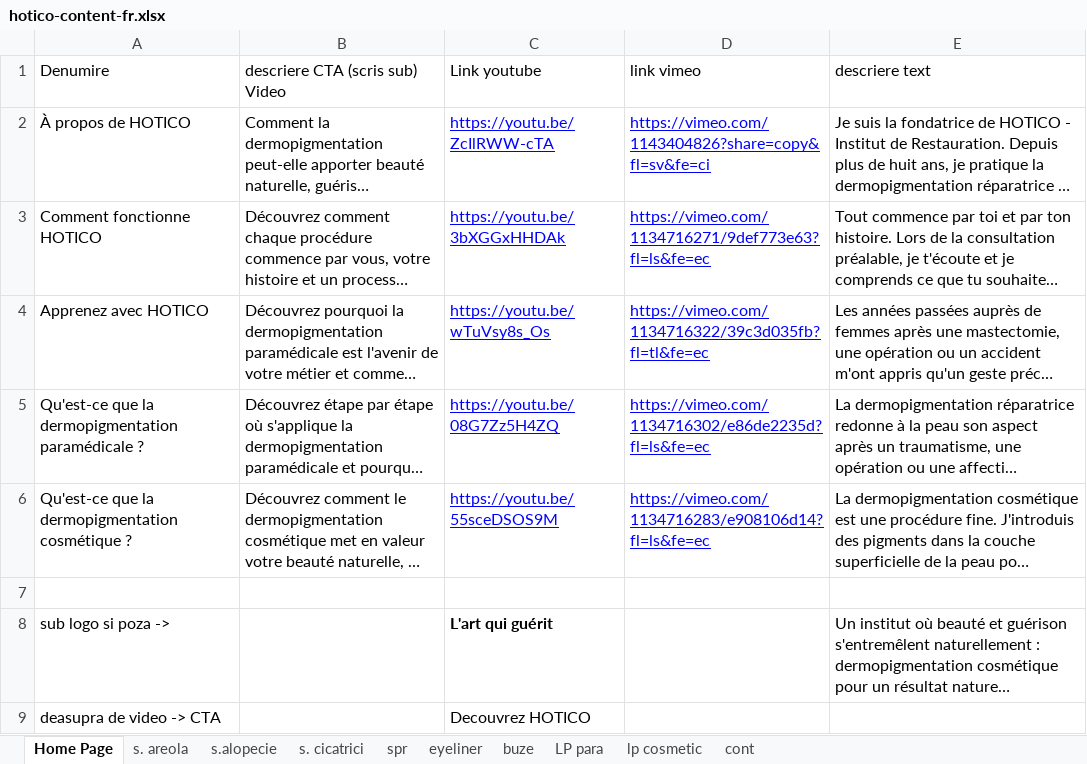
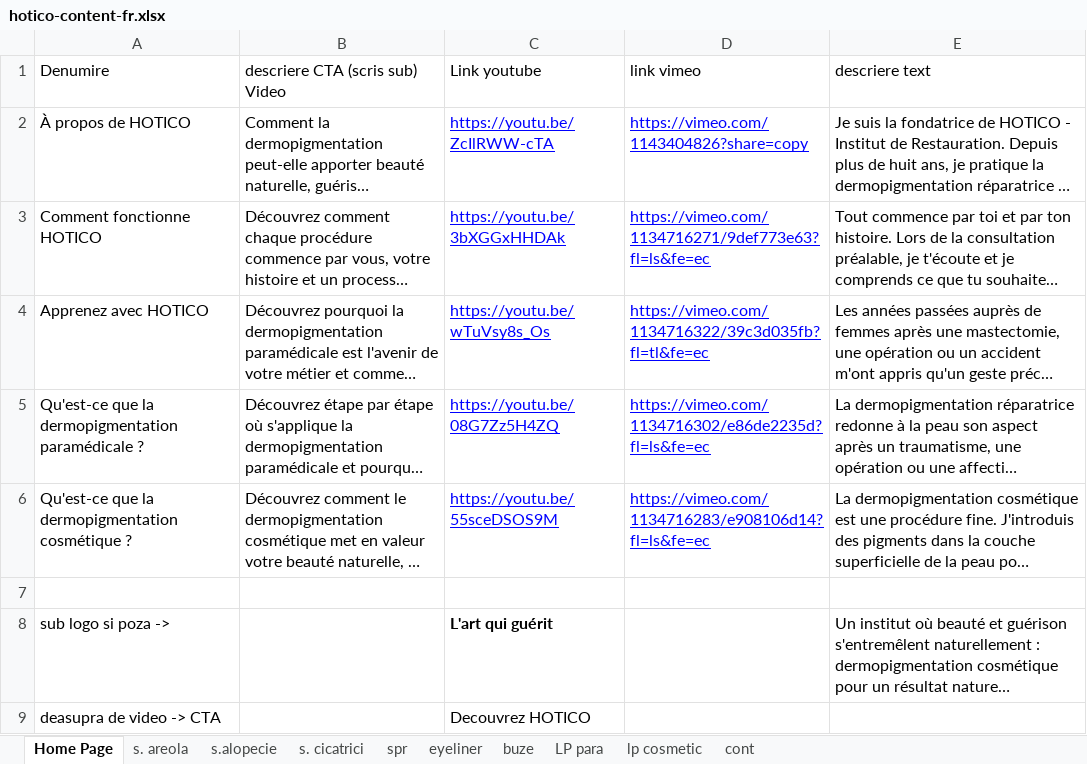
Before and after one commit to Ulgolan/hotico-proto, an Excel workbook: content/source/hotico-content-fr.xlsx, sheet Home Page, drawn as a sheet; only a part is shown; long unchanged cells end in …; values as stored, in another font and other column widths than the file's, no borders; charts and pictures not drawn; the diff names each change by its address in the sheet, - before the commit and + after, or states it on an @@ line.

```diff
--- a/content/source/hotico-content-fr.xlsx (sheet Home Page)
+++ b/content/source/hotico-content-fr.xlsx (sheet Home Page)
-D2 (link vimeo): https://vimeo.com/1143404826?share=copy&fl=sv&fe=ci
+D2 (link vimeo): https://vimeo.com/1143404826?share=copy
```
Also changed, not shown: content/source/hotico-content-en.xlsx, content/source/hotico-content-ro.xlsx, 6 other files.
